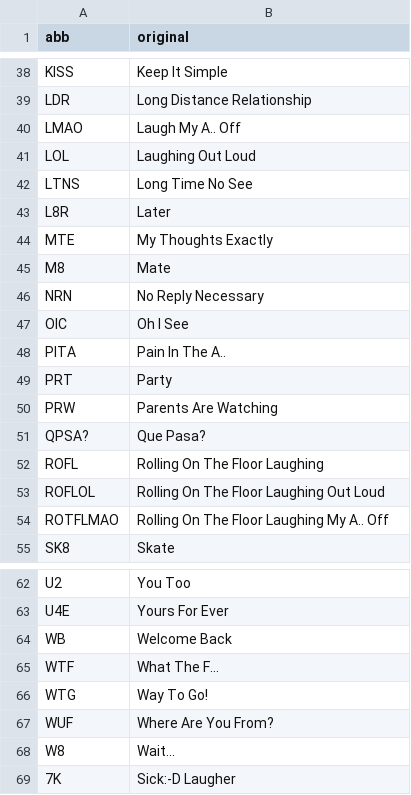
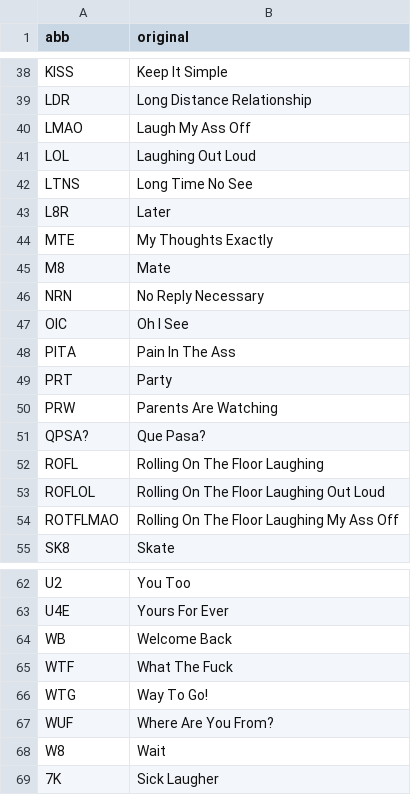
Before and after one commit to rpopper23/NLP_Hate_Speech, a CSV file: abbr.csv, drawn as a sheet; only a part is shown, gaps mark what is left out.

```diff
--- a/abbr.csv
+++ b/abbr.csv
@@ -39,3 +39,3 @@ KISS,Keep It Simple
 LDR,Long Distance Relationship
-LMAO,Laugh My A.. Off
+LMAO,Laugh My Ass Off
 LOL,Laughing Out Loud
@@ -47,3 +47,3 @@ NRN,No Reply Necessary
 OIC,Oh I See
-PITA,Pain In The A..
+PITA,Pain In The Ass
 PRT,Party
@@ -53,3 +53,3 @@ ROFL,Rolling On The Floor Laughing
 ROFLOL,Rolling On The Floor Laughing Out Loud
-ROTFLMAO,Rolling On The Floor Laughing My A.. Off
+ROTFLMAO,Rolling On The Floor Laughing My Ass Off
 SK8,Skate
@@ -64,6 +64,6 @@ U4E,Yours For Ever
 WB,Welcome Back
-WTF,What The F...
+WTF,What The Fuck
 WTG,Way To Go!
 WUF,Where Are You From?
-W8,Wait...
-7K,Sick:-D Laugher
+W8,Wait
+7K,Sick Laugher
```
Also changed, not shown: 8 other files.
